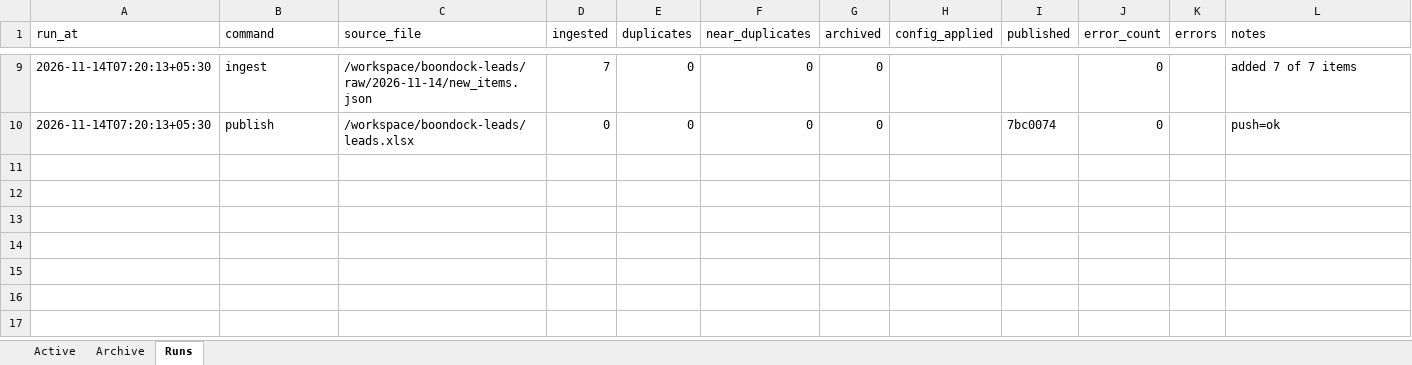
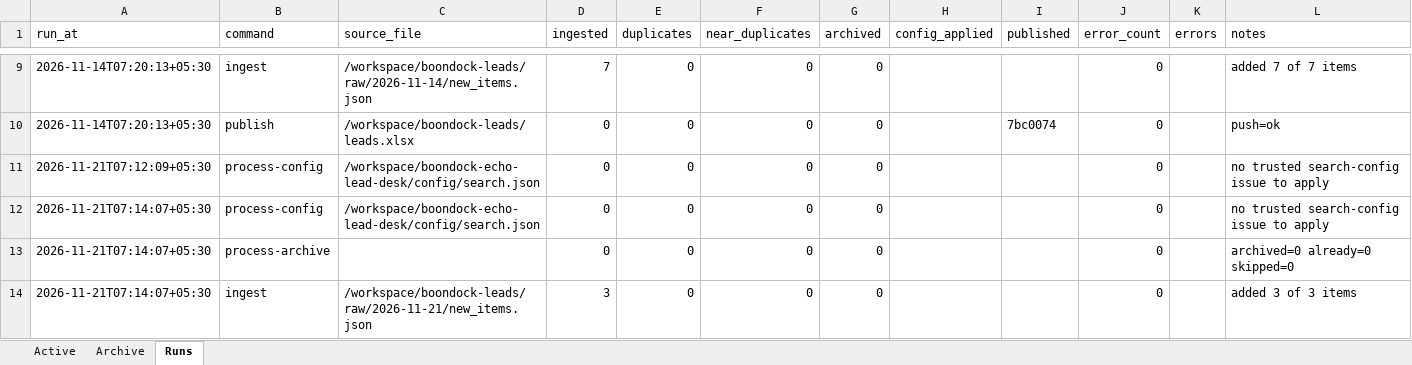
Before and after one commit to vibhvesh/boondock-echo-lead-desk, an Excel workbook: data/leads.xlsx, sheet Runs, drawn as a sheet; only a part is shown, gaps mark what is left out; values as stored, in another font and other column widths than the file's, no borders; the diff names each change by its address in the sheet, - before the commit and + after, or states it on an @@ line.

Commit message:
Lead desk: publish Active/Archive snapshot (21 Nov 2026, 07:14 Asia/Calcutta)

```diff
--- a/data/leads.xlsx (sheet Runs)
+++ b/data/leads.xlsx (sheet Runs)
+row 11: 2026-11-21T07:12:09+05:30 | process-config | /workspace/boondock-echo-lead-desk/config/search.json | 0 | 0 | 0 | 0 |  |  | 0 |  | no trusted search-config issue to apply
+row 12: 2026-11-21T07:14:07+05:30 | process-config | /workspace/boondock-echo-lead-desk/config/search.json | 0 | 0 | 0 | 0 |  |  | 0 |  | no trusted search-config issue to apply
+row 13: 2026-11-21T07:14:07+05:30 | process-archive |  | 0 | 0 | 0 | 0 |  |  | 0 |  | archived=0 already=0 skipped=0
+row 14: 2026-11-21T07:14:07+05:30 | ingest | /workspace/boondock-leads/raw/2026-11-21/new_items.json | 3 | 0 | 0 | 0 |  |  | 0 |  | added 3 of 3 items
```
Also changed, not shown: sheet Active, 4 other files.
